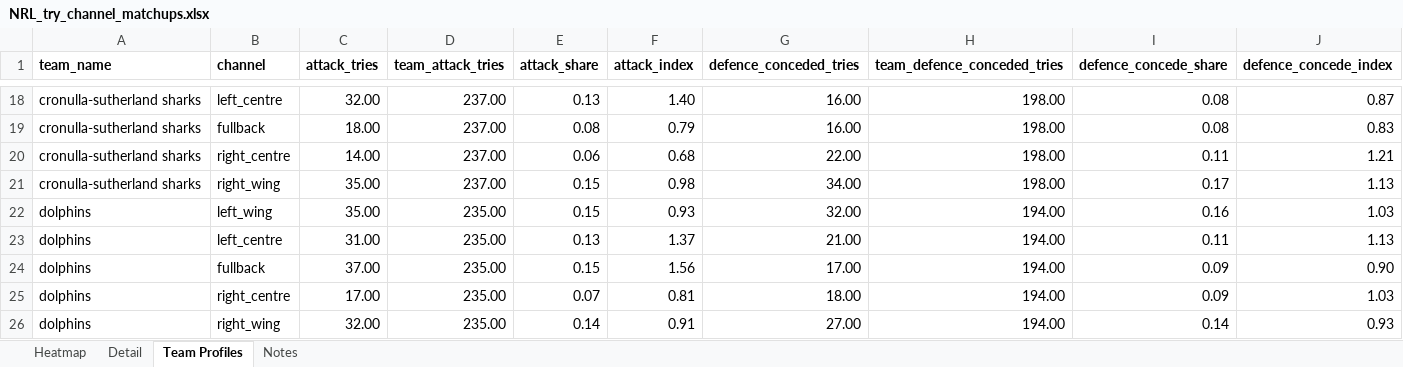
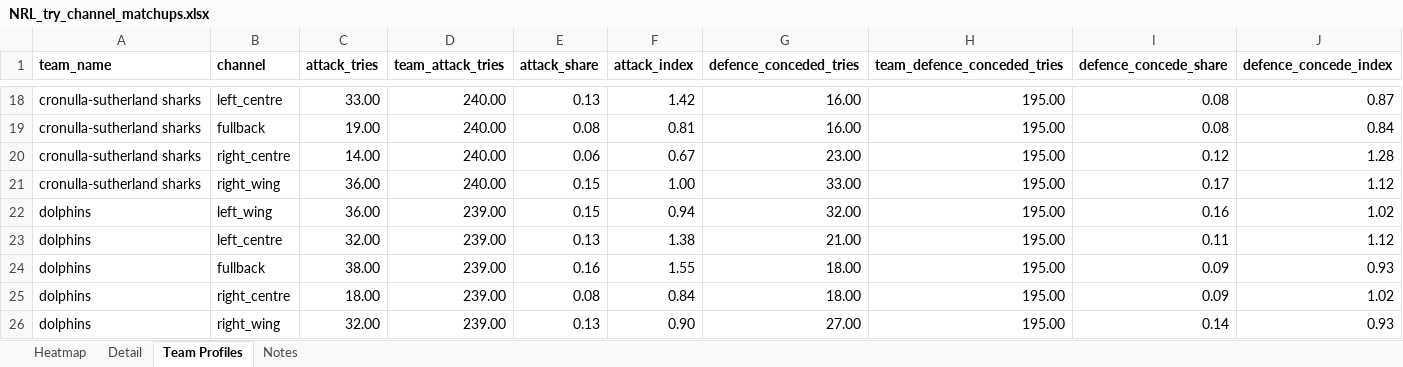
Before and after one commit to cgrocott89/ModelOutput, an Excel workbook: files/NRL_try_channel_matchups.xlsx, sheet Team Profiles, drawn as a sheet; only a part is shown, gaps mark what is left out; values as stored, in another font and other column widths than the file's, no borders; the diff covers the shown part only; the diff names each change by its address in the sheet, - before the commit and + after, or states it on an @@ line.

```diff
--- a/files/NRL_try_channel_matchups.xlsx (sheet Team Profiles)
+++ b/files/NRL_try_channel_matchups.xlsx (sheet Team Profiles)
-C18 (attack_tries): 32.00
+C18 (attack_tries): 33.00
-D18:D21 (team_attack_tries): 237.00
+D18:D21 (team_attack_tries): 240.00
-F18 (attack_index): 1.40
+F18 (attack_index): 1.42
-H18:H21 (team_defence_conceded_tries): 198.00
+H18:H21 (team_defence_conceded_tries): 195.00
-C19 (attack_tries): 18.00
+C19 (attack_tries): 19.00
-F19 (attack_index): 0.79
+F19 (attack_index): 0.81
-J19 (defence_concede_index): 0.83
+J19 (defence_concede_index): 0.84
-F20 (attack_index): 0.68
+F20 (attack_index): 0.67
-G20 (defence_conceded_tries): 22.00
+G20 (defence_conceded_tries): 23.00
-I20 (defence_concede_share): 0.11
+I20 (defence_concede_share): 0.12
-J20 (defence_concede_index): 1.21
+J20 (defence_concede_index): 1.28
-C21:C22 (attack_tries): 35.00
+C21:C22 (attack_tries): 36.00
-F21 (attack_index): 0.98
+F21 (attack_index): 1.00
-G21 (defence_conceded_tries): 34.00
+G21 (defence_conceded_tries): 33.00
-J21 (defence_concede_index): 1.13
+J21 (defence_concede_index): 1.12
-D22:D26 (team_attack_tries): 235.00
+D22:D26 (team_attack_tries): 239.00
-F22 (attack_index): 0.93
+F22 (attack_index): 0.94
-H22:H26 (team_defence_conceded_tries): 194.00
+H22:H26 (team_defence_conceded_tries): 195.00
-J22 (defence_concede_index): 1.03
+J22 (defence_concede_index): 1.02
-C23 (attack_tries): 31.00
+C23 (attack_tries): 32.00
-F23 (attack_index): 1.37
+F23 (attack_index): 1.38
-J23 (defence_concede_index): 1.13
+J23 (defence_concede_index): 1.12
-C24 (attack_tries): 37.00
+C24 (attack_tries): 38.00
-E24 (attack_share): 0.15
+E24 (attack_share): 0.16
-F24 (attack_index): 1.56
+F24 (attack_index): 1.55
-G24 (defence_conceded_tries): 17.00
+G24 (defence_conceded_tries): 18.00
-J24 (defence_concede_index): 0.90
+J24 (defence_concede_index): 0.93
-C25 (attack_tries): 17.00
+C25 (attack_tries): 18.00
-E25 (attack_share): 0.07
+E25 (attack_share): 0.08
-F25 (attack_index): 0.81
+F25 (attack_index): 0.84
-J25 (defence_concede_index): 1.03
+J25 (defence_concede_index): 1.02
-E26 (attack_share): 0.14
+E26 (attack_share): 0.13
-F26 (attack_index): 0.91
+F26 (attack_index): 0.90
```
Also changed, not shown: 254 edited cells elsewhere in this sheet, sheet Detail, sheet Heatmap, files/AFL_futures_sim.xlsx, files/NRLW_upcoming_projections.xlsx, 8 other files.
